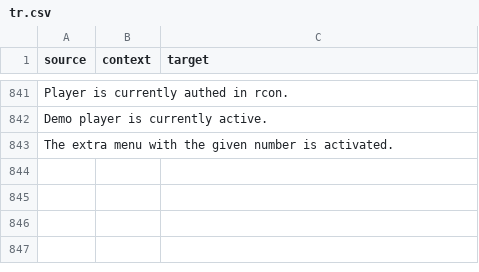
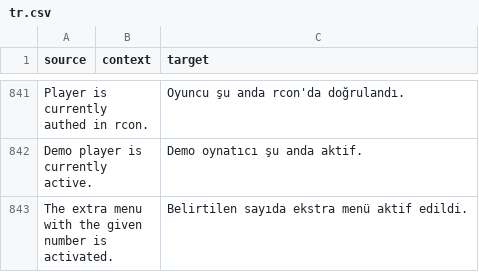
Before and after one commit to ddnet/ddnet-translations, a CSV file: ddnet/tr.csv, drawn as a sheet; only a part is shown, gaps mark what is left out; the diff covers the shown part only.

```diff
--- a/ddnet/tr.csv
+++ b/ddnet/tr.csv
@@ -841,3 +841,3 @@
-"Player is currently authed in rcon.","",""
-"Demo player is currently active.","",""
-"The extra menu with the given number is activated.","",""
+"Player is currently authed in rcon.","","Oyuncu şu anda rcon'da doğrulandı."
+"Demo player is currently active.","","Demo oynatıcı şu anda aktif."
+"The extra menu with the given number is activated.","","Belirtilen sayıda ekstra menü aktif edildi."
```
Also changed, not shown: 27 edited cells elsewhere in this file.
